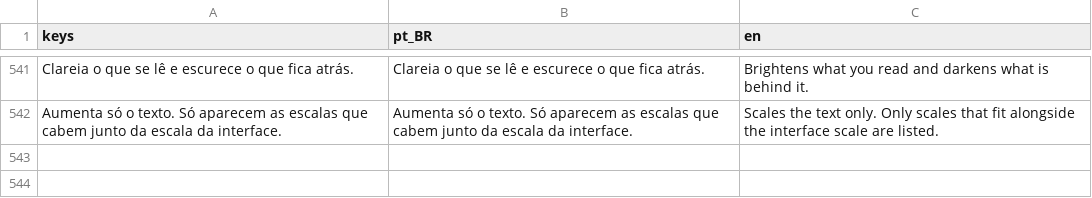
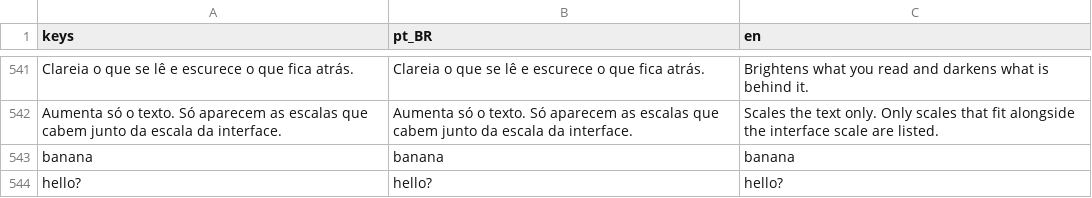
Before and after one commit to Vecolas/just-keep-typing, a CSV file: i18n/textos.csv, drawn as a sheet; only a part is shown, gaps mark what is left out.

```diff
--- a/i18n/textos.csv
+++ b/i18n/textos.csv
@@ -542 +542,3 @@ Clareia o que se lê e escurece o que fica atrás.,Clareia o que se lê e escure
 Aumenta só o texto. Só aparecem as escalas que cabem junto da escala da interface.,Aumenta só o texto. Só aparecem as escalas que cabem junto da escala da interface.,Scales the text only. Only scales that fit alongside the interface scale are listed.
+banana,banana,banana
+hello?,hello?,hello?
```
Also changed, not shown: 23 other files.
